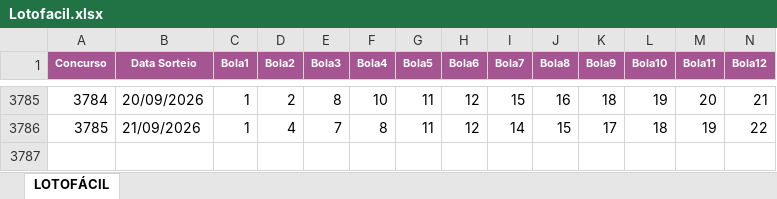
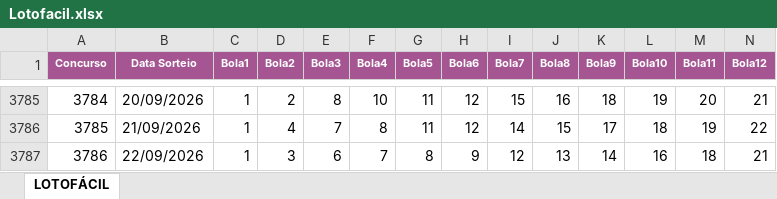
Before and after one commit to PedroThePeter/ROBOWEB, an Excel workbook: Lotofacil.xlsx, sheet LOTOFÁCIL, drawn as a sheet; only a part is shown, gaps mark what is left out; values as stored, in another font and other column widths than the file's, no borders; rows hold the shown columns only; the diff names each change by its address in the sheet, - before the commit and + after, or states it on an @@ line.

Commit message:
nova planilha

```diff
--- a/Lotofacil.xlsx (sheet LOTOFÁCIL)
+++ b/Lotofacil.xlsx (sheet LOTOFÁCIL)
+row 3787: 3786 | 22/09/2026 | 1 | 3 | 6 | 7 | 8 | 9 | 12 | 13 | 14 | 16 | 18 | 21
```
